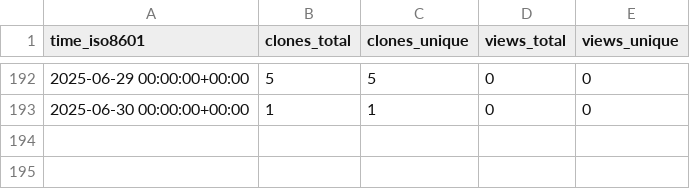
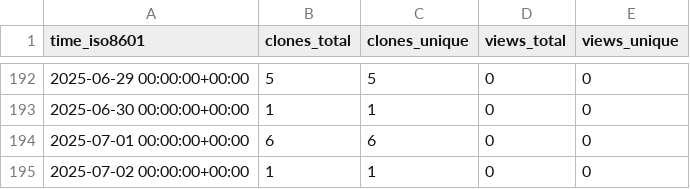
Before and after one commit to cubicleguy/ess_co-master, a CSV file: cubicleguy/ess_co-master/ghrs-data/views_clones_aggregate.csv, drawn as a sheet; only a part is shown, gaps mark what is left out; the diff names each change by its address in the sheet, - before the commit and + after, or states it on an @@ line.

```diff
--- a/cubicleguy/ess_co-master/ghrs-data/views_clones_aggregate.csv
+++ b/cubicleguy/ess_co-master/ghrs-data/views_clones_aggregate.csv
+row 194: 2025-07-01 00:00:00+00:00 | 6 | 6 | 0 | 0
+row 195: 2025-07-02 00:00:00+00:00 | 1 | 1 | 0 | 0
```
Also changed, not shown: 1 other file.
